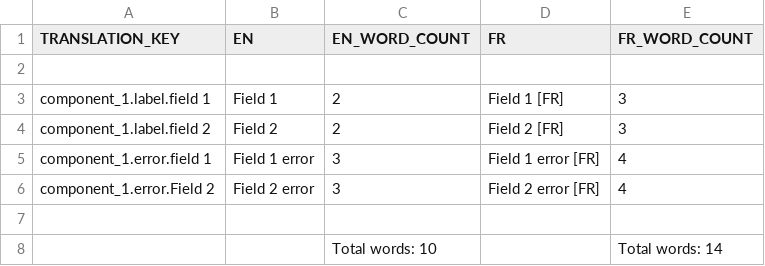
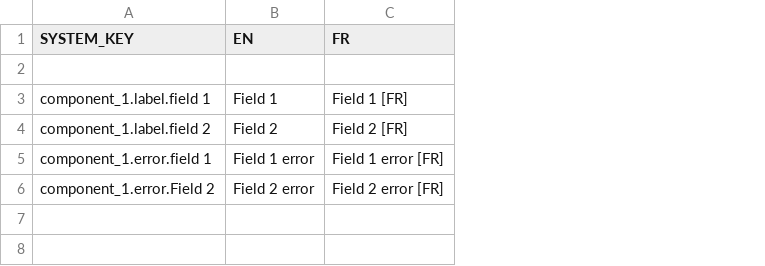
Before and after one commit to jpoiri/ember-i18n-export, a CSV file: i18n-exports/translations.csv, drawn as a sheet; the diff names each change by its address in the sheet, - before the commit and + after, or states it on an @@ line.

Commit message:
Update code to support multi-files + add logging
- Add chalk logging
- Update the code to generate a separate file for
- Add support inputFile, inputDir, outputMetaFile options
- Remove wordColumnNamePrefix and showWordCount option.

```diff
--- a/i18n-exports/translations.csv
+++ b/i18n-exports/translations.csv
-column C (EN_WORD_COUNT), rows 3-6: 2 | 2 | 3 | 3
-column E (FR_WORD_COUNT), rows 3-6: 3 | 3 | 4 | 4
-A1: TRANSLATION_KEY
+A1: SYSTEM_KEY
-row 7: (empty)
-row 8:  |  | Total words: 10 |  | Total words: 14
```
Also changed, not shown: 3 other files.
